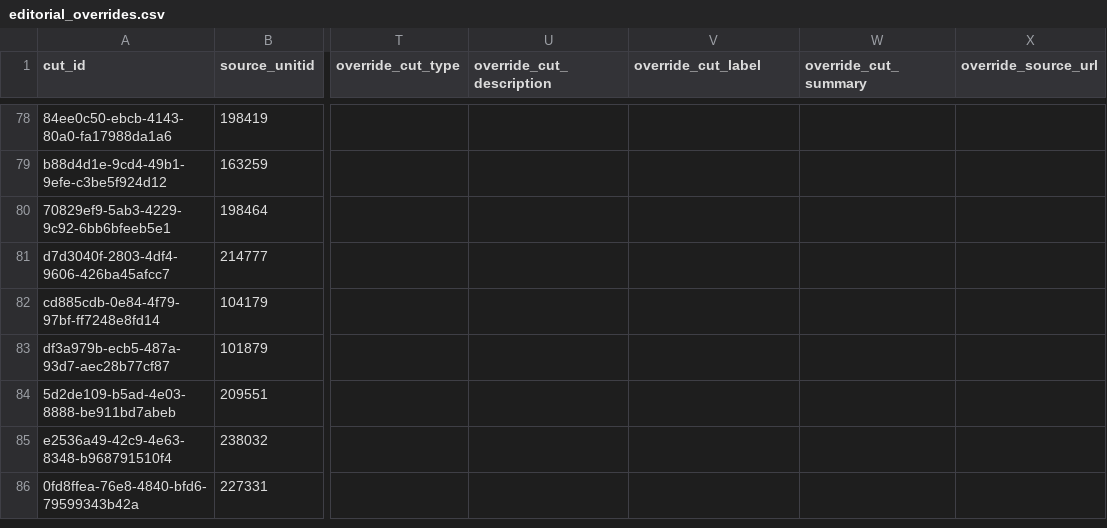
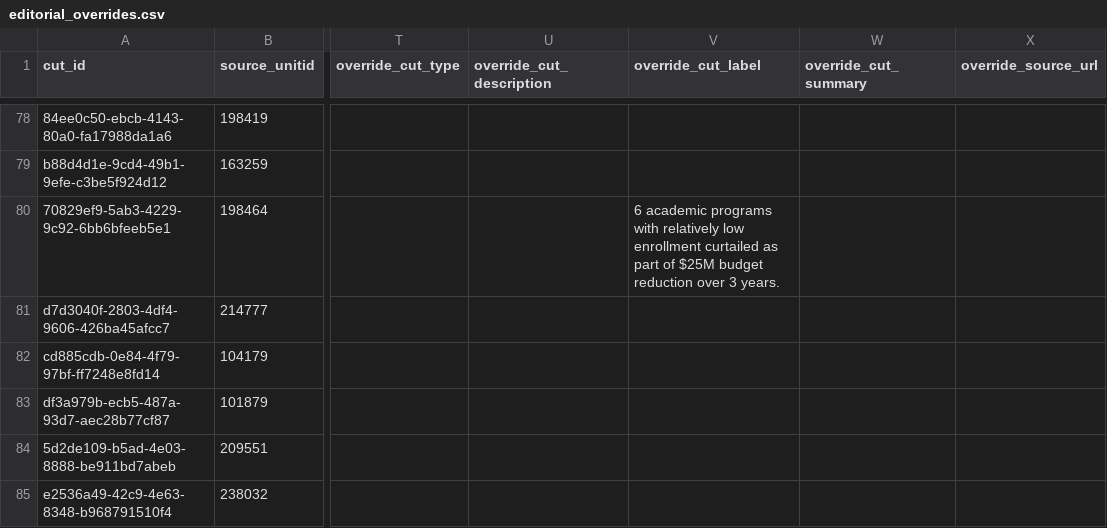
Before and after one commit to marinav13/financial-health-tracker, a CSV file: data_pipelines/college_cuts/editorial_overrides.csv, drawn as a sheet; only a part is shown, gaps mark what is left out; the shorter side is filled out with more unchanged rows; the diff names each change by its address in the sheet, - before the commit and + after, or states it on an @@ line.

```diff
--- a/data_pipelines/college_cuts/editorial_overrides.csv
+++ b/data_pipelines/college_cuts/editorial_overrides.csv
-V80 (override_cut_label): (empty)
+V80 (override_cut_label): 6 academic programs with relatively low enrollment curtailed as part of $25M budget reduction over 3 years.
```
Also changed, not shown: 2 other files.
